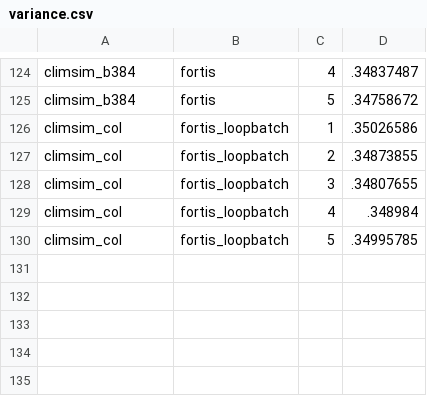
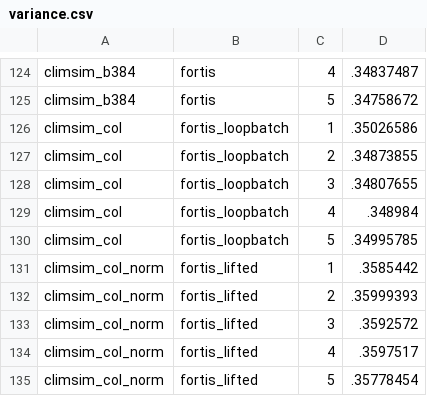
Before and after one commit to sanatgp/Fortis, a CSV file: benchmarks/variance.csv, drawn as a sheet; only a part is shown, gaps mark what is left out.

Commit message:
Lift pure per-column host expressions (HLFIR) into the batched GPU step; host globals read by symbol; legality table with 10 variants

```diff
--- a/benchmarks/variance.csv
+++ b/benchmarks/variance.csv
@@ -130 +130,6 @@ climsim_col,fortis_loopbatch,4,.348984
 climsim_col,fortis_loopbatch,5,.34995785
+climsim_col_norm,fortis_lifted,1,.3585442
+climsim_col_norm,fortis_lifted,2,.35999393
+climsim_col_norm,fortis_lifted,3,.3592572
+climsim_col_norm,fortis_lifted,4,.3597517
+climsim_col_norm,fortis_lifted,5,.35778454
```
Also changed, not shown: 6 other files.
